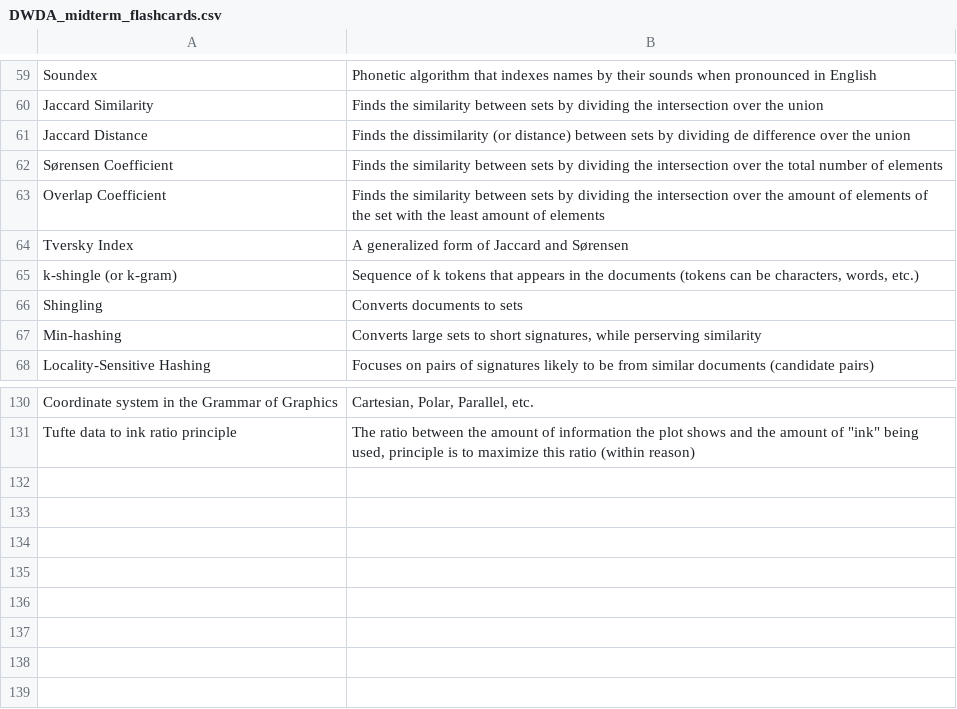
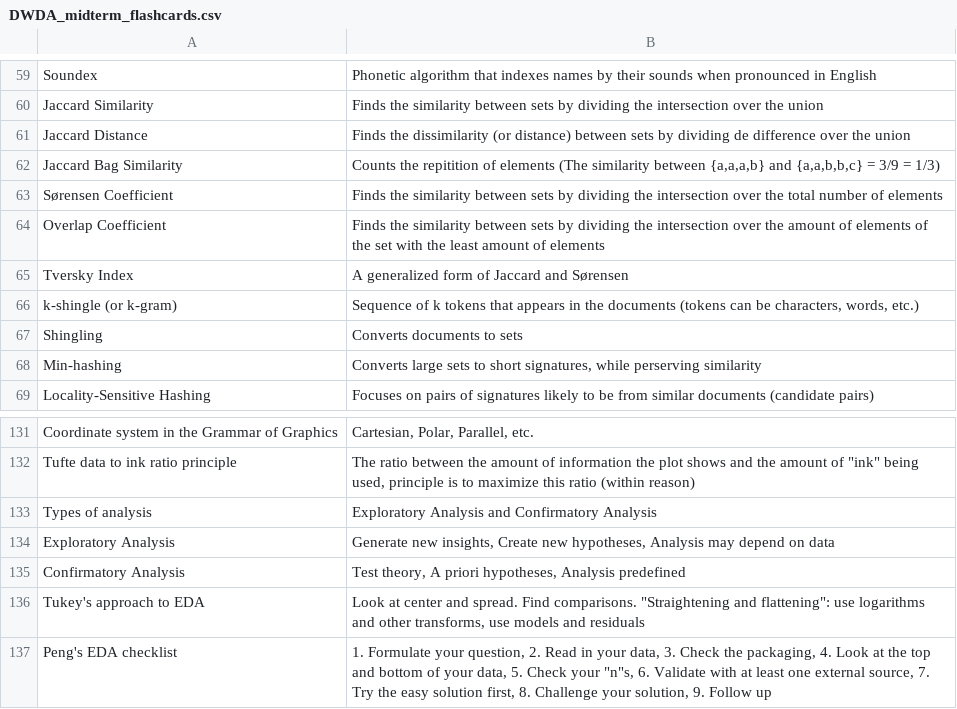
Before and after one commit to timrentenaar/DWDA, a CSV file: DWDA_midterm_flashcards.csv, drawn as a sheet; only a part is shown, gaps mark what is left out.

Commit message:
Update 2-10 DWDA_midterm_flashcards.csv
- Added Jaccard Bag Similarity
- Added cards from todays lecture (exploratory data analysis)

```diff
--- a/DWDA_midterm_flashcards.csv
+++ b/DWDA_midterm_flashcards.csv
@@ -61,2 +61,3 @@ Jaccard Similarity;Finds the similarity between sets by dividing the intersectio
 Jaccard Distance;Finds the dissimilarity (or distance) between sets by dividing de difference over the union
+Jaccard Bag Similarity;Counts the repitition of elements (The similarity between {a,a,a,b} and {a,a,b,b,c} = 3/9 = 1/3)
 Sørensen Coefficient;Finds the similarity between sets by dividing the intersection over the total number of elements
@@ -131 +132,6 @@ Coordinate system in the Grammar of Graphics;Cartesian, Polar, Parallel, etc.
 Tufte data to ink ratio principle;"The ratio between the amount of information the plot shows and the amount of ""ink"" being used, principle is to maximize this ratio (within reason)"
+Types of analysis;Exploratory Analysis and Confirmatory Analysis
+Exploratory Analysis;Generate new insights, Create new hypotheses, Analysis may depend on data
+Confirmatory Analysis;Test theory, A priori hypotheses, Analysis predefined
+Tukey's approach to EDA;"Look at center and spread. Find comparisons. ""Straightening and flattening"": use logarithms and other transforms, use models and residuals"
+Peng's EDA checklist;"1. Formulate your question, 2. Read in your data, 3. Check the packaging, 4. Look at the top and bottom of your data, 5. Check your ""n""s, 6. Validate with at least one external source, 7. Try the easy solution first, 8. Challenge your solution, 9. Follow up"
```
